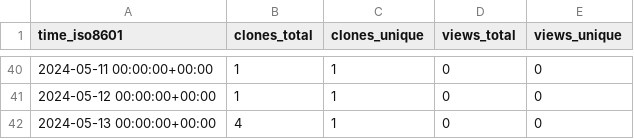
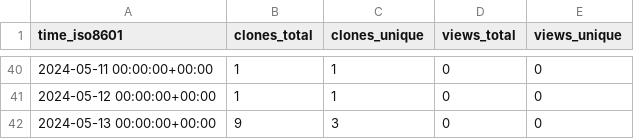
Before and after one commit to jgphpc/SPH-EXA, a CSV file: jgphpc/SPH-EXA/ghrs-data/views_clones_aggregate.csv, drawn as a sheet; only a part is shown, gaps mark what is left out.

```diff
--- a/jgphpc/SPH-EXA/ghrs-data/views_clones_aggregate.csv
+++ b/jgphpc/SPH-EXA/ghrs-data/views_clones_aggregate.csv
@@ -41,2 +41,2 @@ time_iso8601,clones_total,clones_unique,views_total,views_unique
 2024-05-12 00:00:00+00:00,1,1,0,0
-2024-05-13 00:00:00+00:00,4,1,0,0
+2024-05-13 00:00:00+00:00,9,3,0,0
```
Also changed, not shown: 1 other file.
